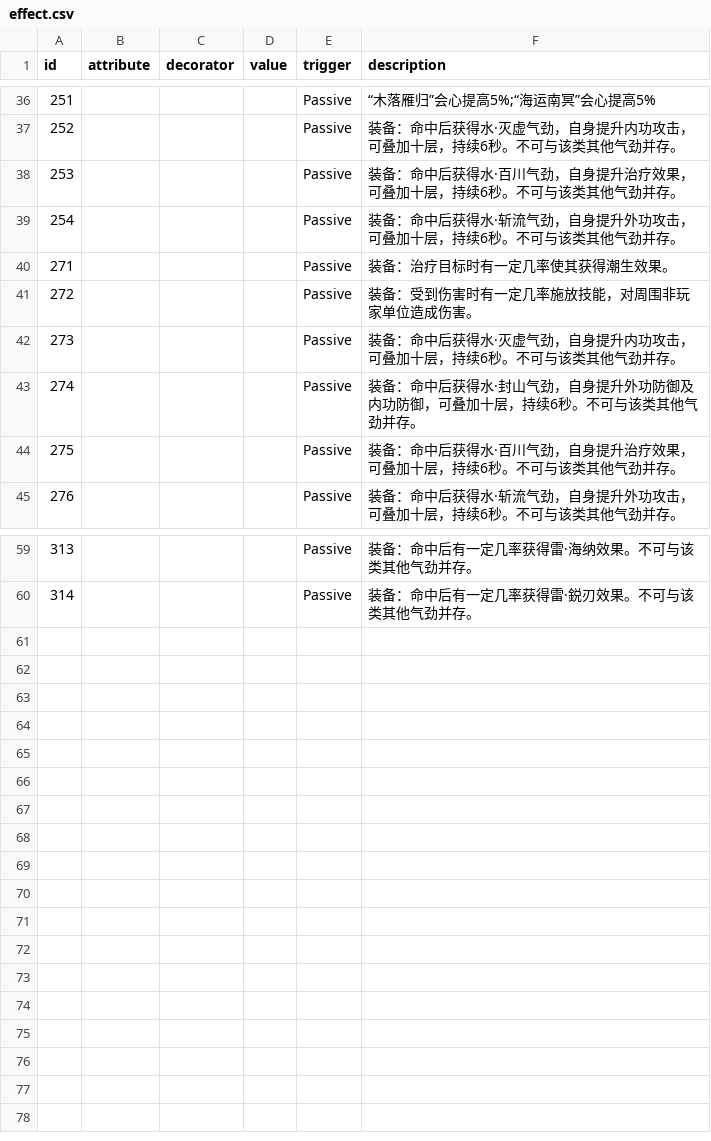
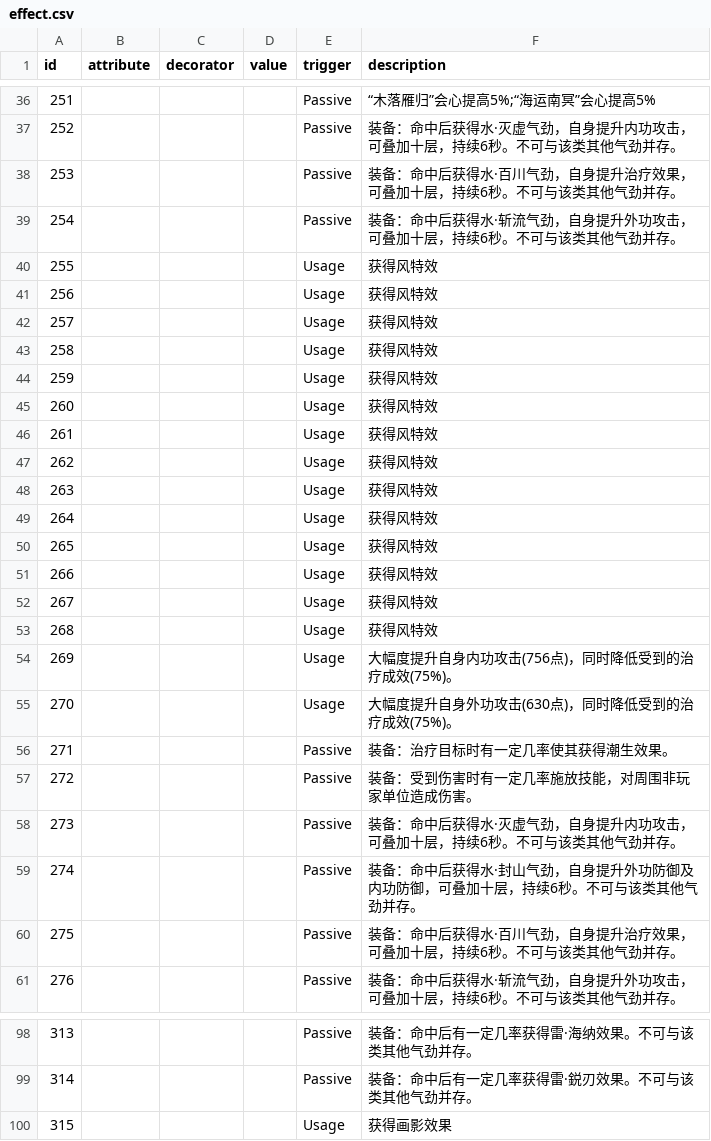
Before and after one commit to j3pz/j3pz-data-processor, a CSV file: output/effect.csv, drawn as a sheet; only a part is shown, gaps mark what is left out; the diff covers the shown part only; the diff names each change by its address in the sheet, - before the commit and + after, or states it on an @@ line.

Commit message:
add usage effect

```diff
--- a/output/effect.csv
+++ b/output/effect.csv
+row 40: 255 |  |  |  | Usage | 获得风特效
+row 41: 256 |  |  |  | Usage | 获得风特效
+row 42: 257 |  |  |  | Usage | 获得风特效
+row 43: 258 |  |  |  | Usage | 获得风特效
+row 44: 259 |  |  |  | Usage | 获得风特效
+row 45: 260 |  |  |  | Usage | 获得风特效
+row 46: 261 |  |  |  | Usage | 获得风特效
+row 47: 262 |  |  |  | Usage | 获得风特效
+row 48: 263 |  |  |  | Usage | 获得风特效
+row 49: 264 |  |  |  | Usage | 获得风特效
+row 50: 265 |  |  |  | Usage | 获得风特效
+row 51: 266 |  |  |  | Usage | 获得风特效
+row 52: 267 |  |  |  | Usage | 获得风特效
+row 53: 268 |  |  |  | Usage | 获得风特效
+row 54: 269 |  |  |  | Usage | 大幅度提升自身内功攻击(756点)，同时降低受到的治疗成效(75%)。
+row 55: 270 |  |  |  | Usage | 大幅度提升自身外功攻击(630点)，同时降低受到的治疗成效(75%)。
+row 100: 315 |  |  |  | Usage | 获得画影效果
```
Also changed, not shown: 23 added rows elsewhere in this file, 6 other files.
